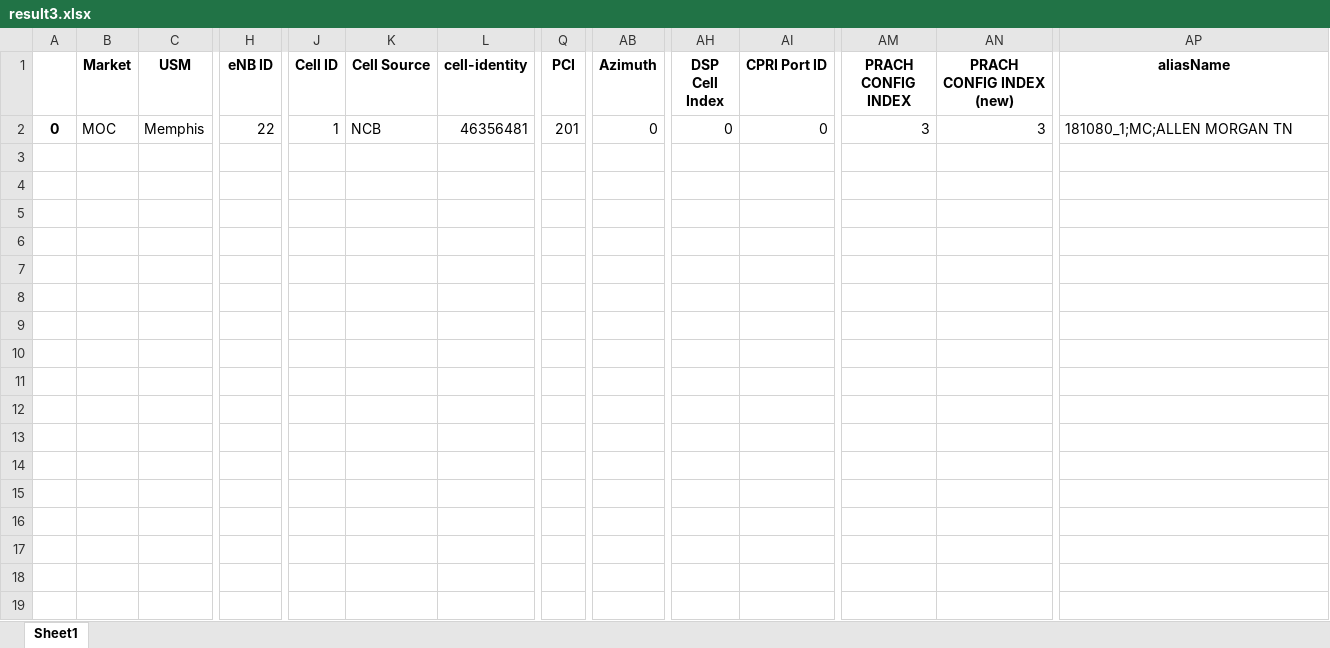
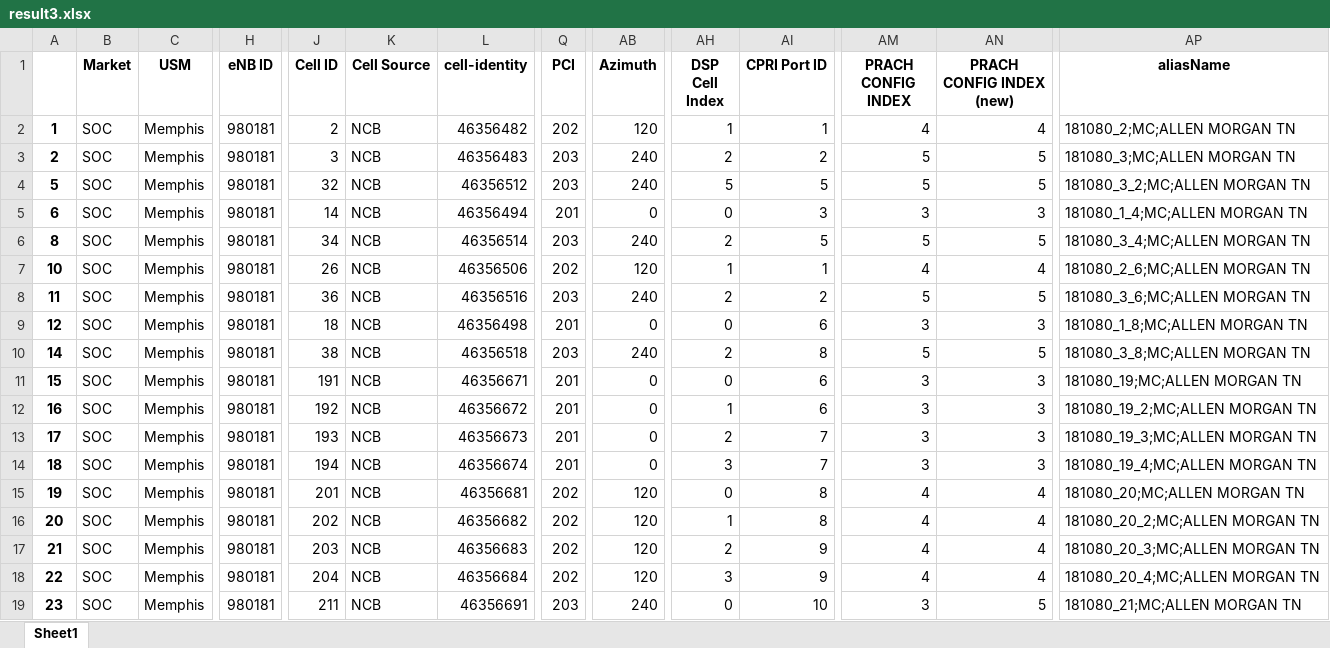
Before and after one commit to kneeraazon404/quizest, an Excel workbook: assets/result3.xlsx, sheet Sheet1, drawn as a sheet; only a part is shown, gaps mark what is left out; values as stored, in another font and other column widths than the file's, no borders; rows hold the shown columns only; the diff covers the shown part only; the diff names each change by its address in the sheet, - before the commit and + after, or states it on an @@ line.

```diff
--- a/assets/result3.xlsx (sheet Sheet1)
+++ b/assets/result3.xlsx (sheet Sheet1)
-A2: 0
+A2: 1
-B2 (Market): MOC
+B2 (Market): SOC
-H2 (eNB ID): 22
+H2 (eNB ID): 980181
-J2 (Cell ID): 1
+J2 (Cell ID): 2
-L2 (cell-identity): 46356481
+L2 (cell-identity): 46356482
-Q2 (PCI): 201
+Q2 (PCI): 202
-AB2 (Azimuth): 0
+AB2 (Azimuth): 120
-AH2 (DSP Cell Index): 0
+AH2 (DSP Cell Index): 1
-AI2 (CPRI Port ID): 0
+AI2 (CPRI Port ID): 1
-AM2 (PRACH CONFIG INDEX): 3
+AM2 (PRACH CONFIG INDEX): 4
-AN2 (PRACH CONFIG INDEX (new)): 3
+AN2 (PRACH CONFIG INDEX (new)): 4
-AP2 (aliasName): 181080_1;MC;ALLEN MORGAN TN
+AP2 (aliasName): 181080_2;MC;ALLEN MORGAN TN
+row 3: 2 | SOC | Memphis | 980181 | 3 | NCB | 46356483 | 203 | 240 | 2 | 2 | 5 | 5 | 181080_3;MC;ALLEN MORGAN TN
+row 4: 5 | SOC | Memphis | 980181 | 32 | NCB | 46356512 | 203 | 240 | 5 | 5 | 5 | 5 | 181080_3_2;MC;ALLEN MORGAN TN
+row 5: 6 | SOC | Memphis | 980181 | 14 | NCB | 46356494 | 201 | 0 | 0 | 3 | 3 | 3 | 181080_1_4;MC;ALLEN MORGAN TN
+row 6: 8 | SOC | Memphis | 980181 | 34 | NCB | 46356514 | 203 | 240 | 2 | 5 | 5 | 5 | 181080_3_4;MC;ALLEN MORGAN TN
+row 7: 10 | SOC | Memphis | 980181 | 26 | NCB | 46356506 | 202 | 120 | 1 | 1 | 4 | 4 | 181080_2_6;MC;ALLEN MORGAN TN
+row 8: 11 | SOC | Memphis | 980181 | 36 | NCB | 46356516 | 203 | 240 | 2 | 2 | 5 | 5 | 181080_3_6;MC;ALLEN MORGAN TN
+row 9: 12 | SOC | Memphis | 980181 | 18 | NCB | 46356498 | 201 | 0 | 0 | 6 | 3 | 3 | 181080_1_8;MC;ALLEN MORGAN TN
+row 10: 14 | SOC | Memphis | 980181 | 38 | NCB | 46356518 | 203 | 240 | 2 | 8 | 5 | 5 | 181080_3_8;MC;ALLEN MORGAN TN
+row 11: 15 | SOC | Memphis | 980181 | 191 | NCB | 46356671 | 201 | 0 | 0 | 6 | 3 | 3 | 181080_19;MC;ALLEN MORGAN TN
+row 12: 16 | SOC | Memphis | 980181 | 192 | NCB | 46356672 | 201 | 0 | 1 | 6 | 3 | 3 | 181080_19_2;MC;ALLEN MORGAN TN
+row 13: 17 | SOC | Memphis | 980181 | 193 | NCB | 46356673 | 201 | 0 | 2 | 7 | 3 | 3 | 181080_19_3;MC;ALLEN MORGAN TN
+row 14: 18 | SOC | Memphis | 980181 | 194 | NCB | 46356674 | 201 | 0 | 3 | 7 | 3 | 3 | 181080_19_4;MC;ALLEN MORGAN TN
+row 15: 19 | SOC | Memphis | 980181 | 201 | NCB | 46356681 | 202 | 120 | 0 | 8 | 4 | 4 | 181080_20;MC;ALLEN MORGAN TN
+row 16: 20 | SOC | Memphis | 980181 | 202 | NCB | 46356682 | 202 | 120 | 1 | 8 | 4 | 4 | 181080_20_2;MC;ALLEN MORGAN TN
+row 17: 21 | SOC | Memphis | 980181 | 203 | NCB | 46356683 | 202 | 120 | 2 | 9 | 4 | 4 | 181080_20_3;MC;ALLEN MORGAN TN
+row 18: 22 | SOC | Memphis | 980181 | 204 | NCB | 46356684 | 202 | 120 | 3 | 9 | 4 | 4 | 181080_20_4;MC;ALLEN MORGAN TN
+row 19: 23 | SOC | Memphis | 980181 | 211 | NCB | 46356691 | 203 | 240 | 0 | 10 | 3 | 5 | 181080_21;MC;ALLEN MORGAN TN
```
Also changed, not shown: 18 added rows elsewhere in this sheet, assets/example.xlsx, 17 other files.
